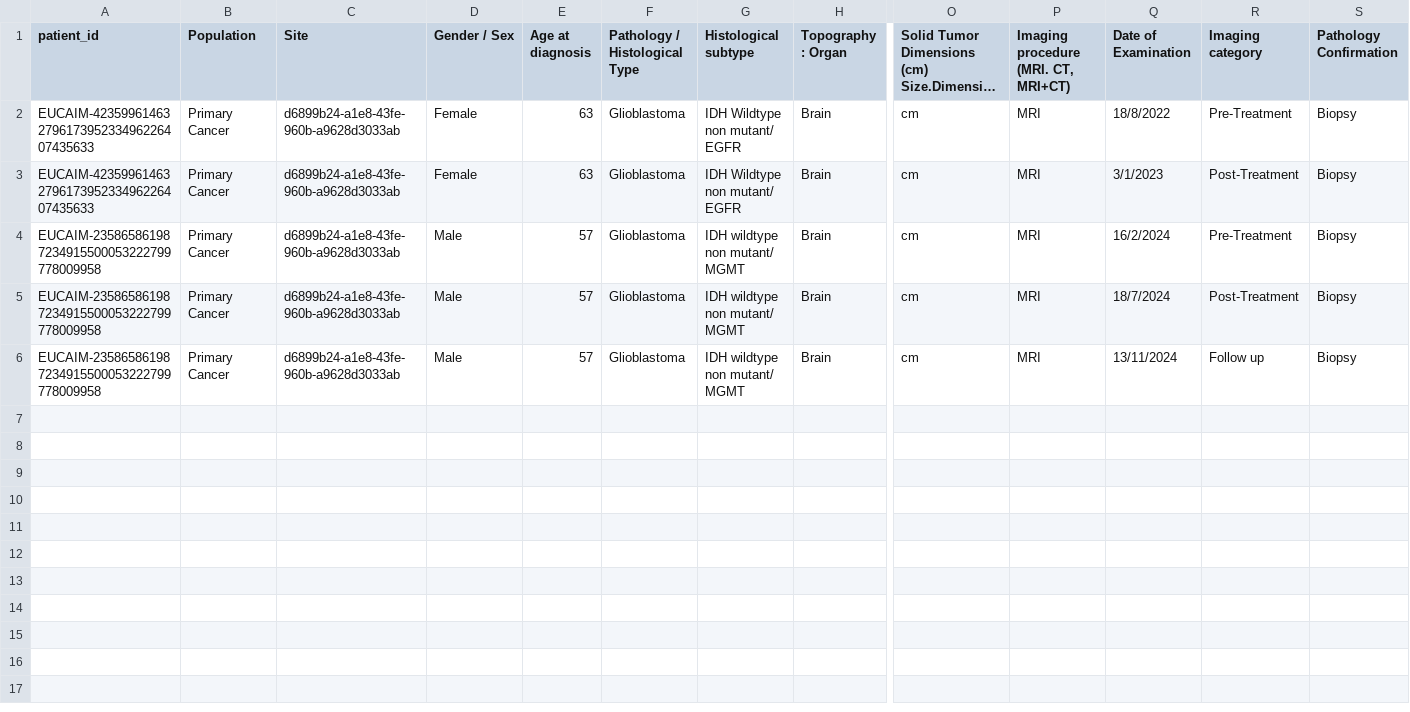
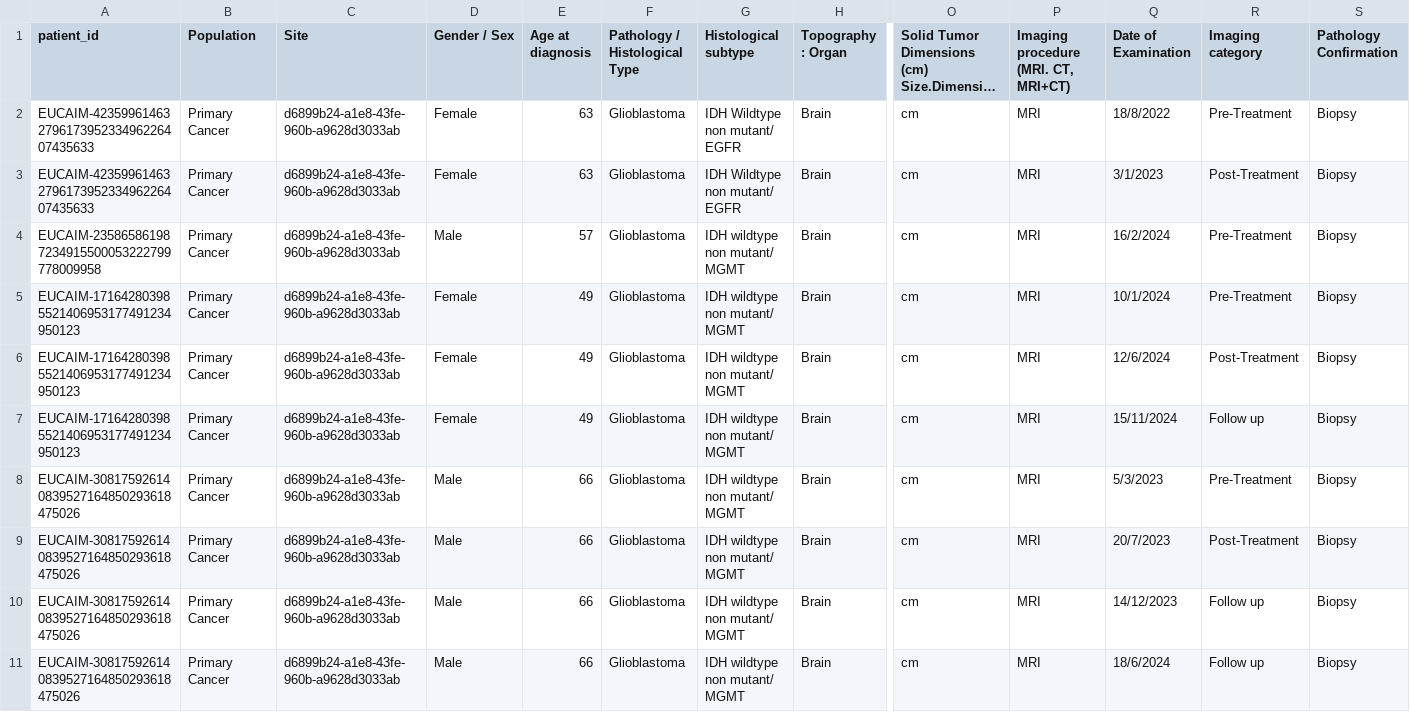
Before and after one commit to EUCAIM/etl-toolset, a CSV file: sample_data/90a34e05855697899fe5e22ad6259c89_clinical_data_testing.csv, drawn as a sheet; only a part is shown, gaps mark what is left out; long unchanged cells end in …; addresses are those after the commit; rows hold the shown columns only; the diff names each change by its address in the sheet, - before the commit and + after, or states it on an @@ line.

```diff
--- a/sample_data/90a34e05855697899fe5e22ad6259c89_clinical_data_testing.csv
+++ b/sample_data/90a34e05855697899fe5e22ad6259c89_clinical_data_testing.csv
+row 5: EUCAIM-171642803985521406953177491234950123 | Primary Cancer | d6899b24-a1e8-43fe-960b-a9628d3033ab | Female | 49 | Glioblastoma | IDH wildtype non mutant/ MGMT | Brain | cm | MRI | 10/1/2024 | Pre-Treatment | Biopsy
+row 6: EUCAIM-171642803985521406953177491234950123 | Primary Cancer | d6899b24-a1e8-43fe-960b-a9628d3033ab | Female | 49 | Glioblastoma | IDH wildtype non mutant/ MGMT | Brain | cm | MRI | 12/6/2024 | Post-Treatment | Biopsy
+row 7: EUCAIM-171642803985521406953177491234950123 | Primary Cancer | d6899b24-a1e8-43fe-960b-a9628d3033ab | Female | 49 | Glioblastoma | IDH wildtype non mutant/ MGMT | Brain | cm | MRI | 15/11/2024 | Follow up | Biopsy
+row 8: EUCAIM-308175926140839527164850293618475026 | Primary Cancer | d6899b24-a1e8-43fe-960b-a9628d3033ab | Male | 66 | Glioblastoma | IDH wildtype non mutant/ MGMT | Brain | cm | MRI | 5/3/2023 | Pre-Treatment | Biopsy
-A9:A10 (patient_id): EUCAIM-235865861987234915500053222799778009958
+A9:A10 (patient_id): EUCAIM-308175926140839527164850293618475026
-E9:E10 (Age at diagnosis): 57
+E9:E10 (Age at diagnosis): 66
-Q9 (Date of Examination): 18/7/2024
+Q9 (Date of Examination): 20/7/2023
-Q10 (Date of Examination): 13/11/2024
+Q10 (Date of Examination): 14/12/2023
+row 11: EUCAIM-308175926140839527164850293618475026 | Primary Cancer | d6899b24-a1e8-43fe-960b-a9628d3033ab | Male | 66 | Glioblastoma | IDH wildtype non mutant/ MGMT | Brain | cm | MRI | 18/6/2024 | Follow up | Biopsy
```
Also changed, not shown: sample_data/90a34e05855697899fe5e22ad6259c89_DICOM_metadata_testing.csv, sample_data/90a34e05855697899fe5e22ad6259c89_imaging_timepoints_testing.csv, 2 other files.
